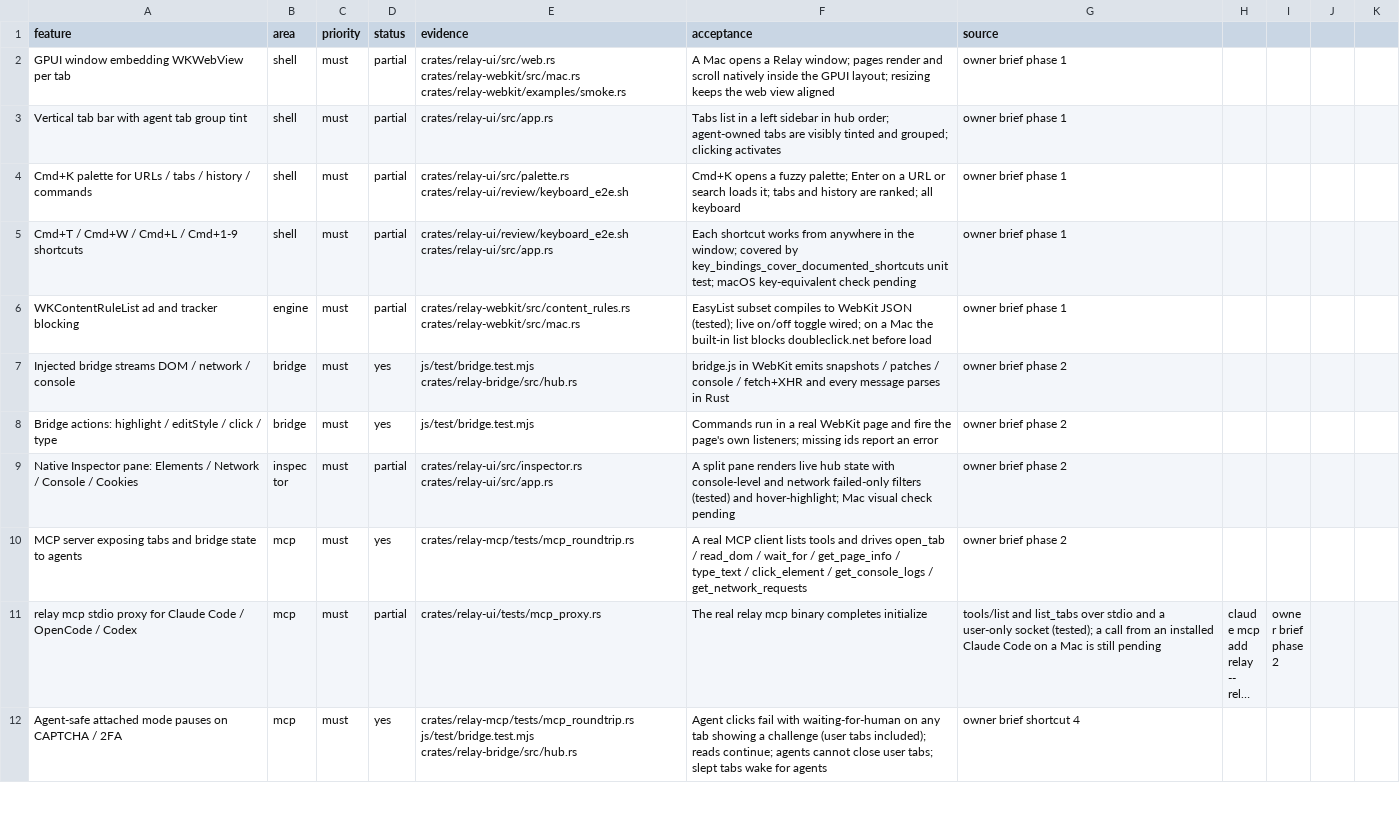
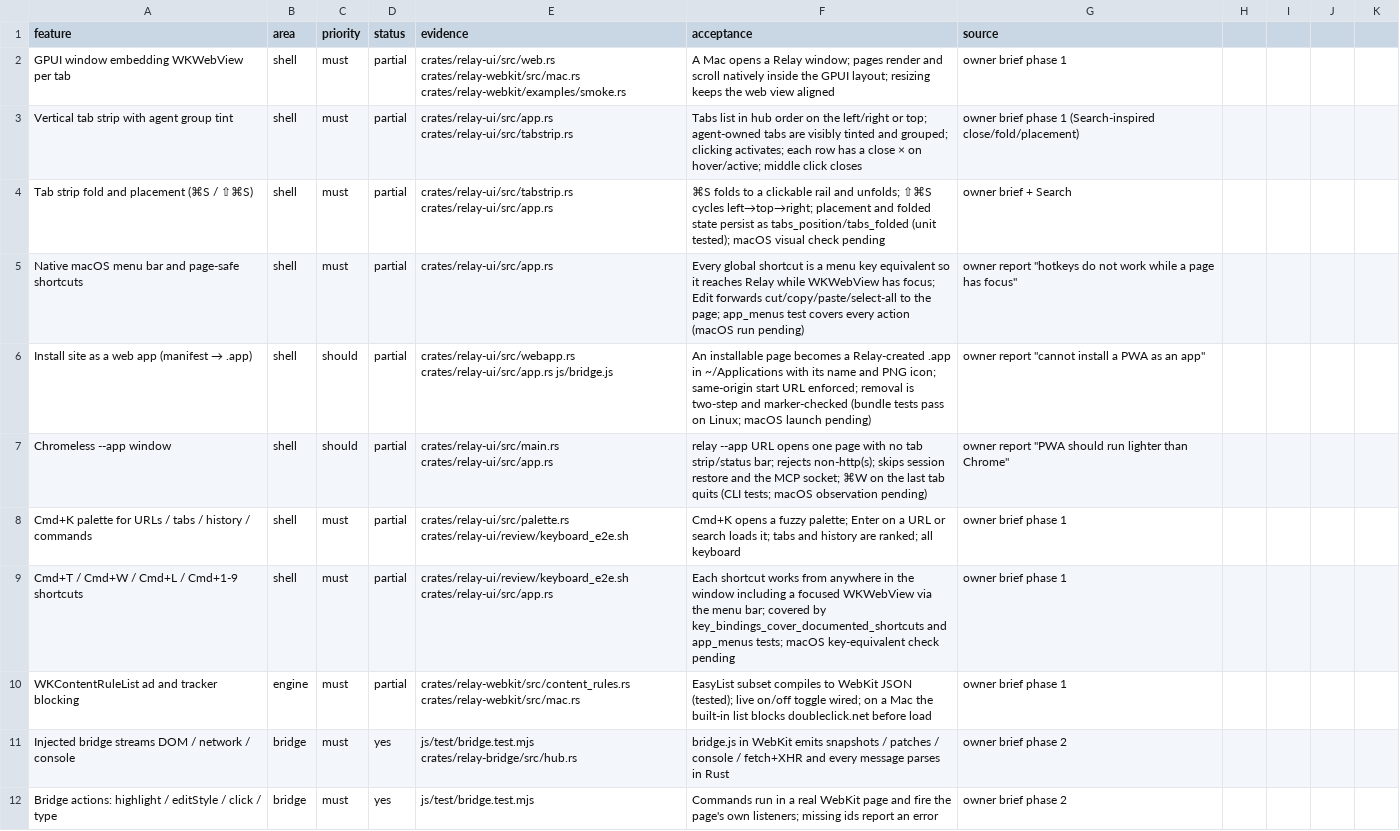
Before and after one commit to TomSzenessy/RelayBrowser, a CSV file: docs/product/features.csv, drawn as a sheet; only a part is shown; the shorter side is filled out with more unchanged rows; long unchanged cells end in ….

Commit message:
feat(shell): native menus, foldable tab strip, and install-site-as-app
Shortcuts now work while WKWebView has focus because every binding is a native menu key equivalent; Edit forwards cut/copy/paste/select-all to the page and routes paste into the palette or find bar. A test fails if a bound action has no menu item.

The tab strip gains a per-row close ×, middle-click close, fold (⌘S) and left/top/right placement (⇧⌘S), persisted in tabs_position/tabs_folded. Tabs are rendered by one orientation-aware renderer instead of the fixed 220 pt column.

Install This Site as an App reads the page manifest through the bridge (async op), validates same-origin/Png/size in Rust, and writes a marker-protected .app in ~/Applications whose launcher runs the installed Relay with --app, --app-name and --app-icon. App mode is chromeless, skips session restore and the MCP socket, shares the browser's WebKit store, and quits on the last tab. Removal is two-step and marker-checked.

Docs, feature matrix, privacy inventory, and the bridge contract are updated; the Playwright suite has two new web_app tests.

Refs #43

```diff
--- a/docs/product/features.csv
+++ b/docs/product/features.csv
@@ -2,5 +2,9 @@ feature,area,priority,status,evidence,acceptance,source
 GPUI window embedding WKWebView per tab,shell,must,partial,crates/relay-ui/src/web.rs crates/relay-webkit/src/mac.rs crates/relay-webkit/examples/smoke.rs,A Mac opens a Relay window; pages render and scroll natively inside the GPUI layout; resizing keeps the web view aligned,owner brief phase 1
-Vertical tab bar with agent tab group tint,shell,must,partial,crates/relay-ui/src/app.rs,Tabs list in a left sidebar in hub order; agent-owned tabs are visibly tinted and grouped; clicking activates,owner brief phase 1
+Vertical tab strip with agent group tint,shell,must,partial,crates/relay-ui/src/app.rs crates/relay-ui/src/tabstrip.rs,Tabs list in hub order on the left/right or top; agent-owned tabs are visibly tinted and grouped; clicking activates; each row has a close × on hover/active; middle click closes,owner brief phase 1 (Search-inspired close/fold/placement)
+Tab strip fold and placement (⌘S / ⇧⌘S),shell,must,partial,crates/relay-ui/src/tabstrip.rs crates/relay-ui/src/app.rs,⌘S folds to a clickable rail and unfolds; ⇧⌘S cycles left→top→right; placement and folded state persist as tabs_position/tabs_folded (unit tested); macOS visual check pending,owner brief + Search
+Native macOS menu bar and page-safe shortcuts,shell,must,partial,crates/relay-ui/src/app.rs,Every global shortcut is a menu key equivalent so it reaches Relay while WKWebView has focus; Edit forwards cut/copy/paste/select-all to the page; app_menus test covers every action (macOS run pending),owner report "hotkeys do not work while a page has focus"
+Install site as a web app (manifest → .app),shell,should,partial,crates/relay-ui/src/webapp.rs crates/relay-ui/src/app.rs js/bridge.js,An installable page becomes a Relay-created .app in ~/Applications with its name and PNG icon; same-origin start URL enforced; removal is two-step and marker-checked (bundle tests pass on Linux; macOS launch pending),owner report "cannot install a PWA as an app"
+Chromeless --app window,shell,should,partial,crates/relay-ui/src/main.rs crates/relay-ui/src/app.rs,relay --app URL opens one page with no tab strip/status bar; rejects non-http(s); skips session restore and the MCP socket; ⌘W on the last tab quits (CLI tests; macOS observation pending),owner report "PWA should run lighter than Chrome"
 Cmd+K palette for URLs / tabs / history / commands,shell,must,partial,crates/relay-ui/src/palette.rs crates/relay-ui/review/keyboard_e2e.sh,Cmd+K opens a fuzzy palette; Enter on a URL or search loads it; tabs and history are ranked; all keyboard,owner brief phase 1
-Cmd+T / Cmd+W / Cmd+L / Cmd+1-9 shortcuts,shell,must,partial,crates/relay-ui/review/keyboard_e2e.sh crates/relay-ui/src/app.rs,Each shortcut works from anywhere in the window; covered by key_bindings_cover_documented_shortcuts unit test; macOS key-equivalent check pending,owner brief phase 1
+Cmd+T / Cmd+W / Cmd+L / Cmd+1-9 shortcuts,shell,must,partial,crates/relay-ui/review/keyboard_e2e.sh crates/relay-ui/src/app.rs,Each shortcut works from anywhere in the window including a focused WKWebView via the menu bar; covered by key_bindings_cover_documented_shortcuts and app_menus tests; macOS key-equivalent check pending,owner brief phase 1
 WKContentRuleList ad and tracker blocking,engine,must,partial,crates/relay-webkit/src/content_rules.rs crates/relay-webkit/src/mac.rs,EasyList subset compiles to WebKit JSON (tested); live on/off toggle wired; on a Mac the built-in list blocks doubleclick.net before load,owner brief phase 1
```
Also changed, not shown: 19 other files.
